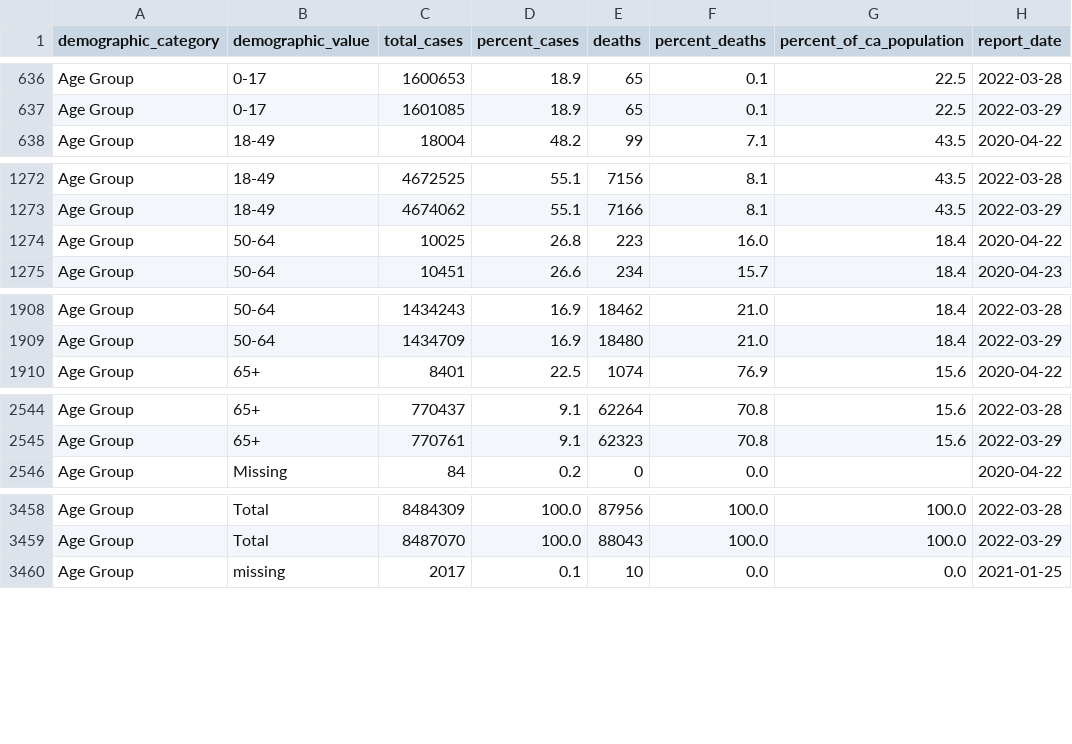
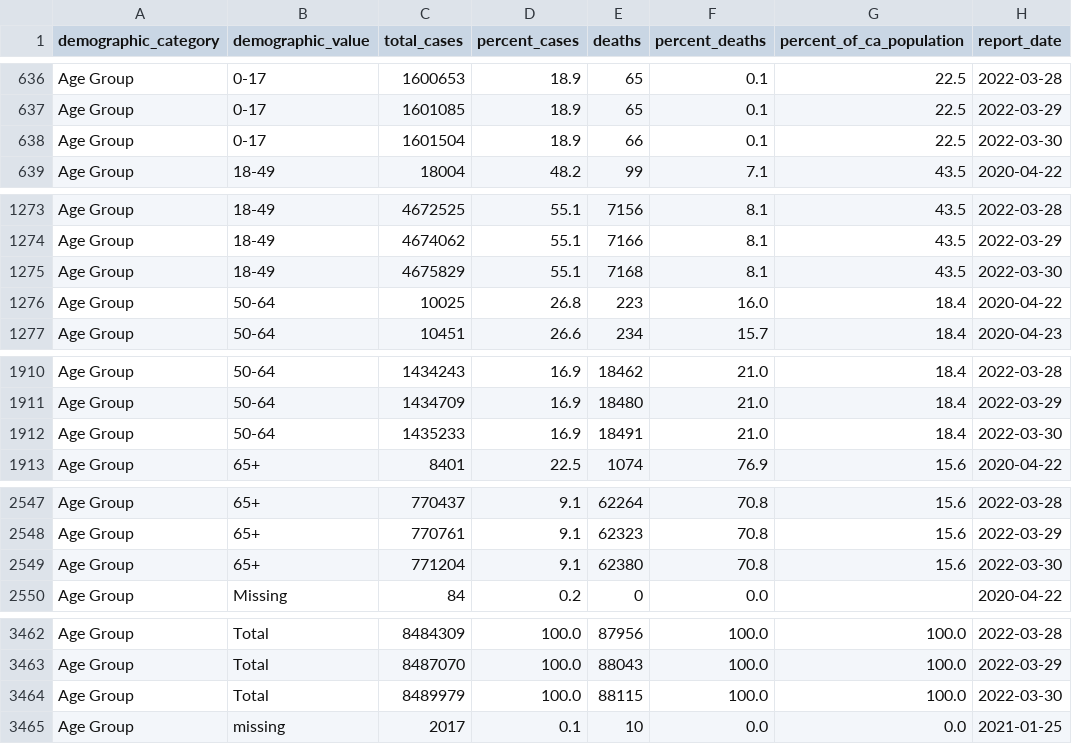
Before and after one commit to vllry/california-COVID-19-timeseries, a CSV file: cases_demographics.csv, drawn as a sheet; only a part is shown, gaps mark what is left out; the diff covers the shown part only; the diff names each change by its address in the sheet, - before the commit and + after, or states it on an @@ line.

```diff
--- a/cases_demographics.csv
+++ b/cases_demographics.csv
+row 638: Age Group | 0-17 | 1601504 | 18.9 | 66 | 0.1 | 22.5 | 2022-03-30
+row 1275: Age Group | 18-49 | 4675829 | 55.1 | 7168 | 8.1 | 43.5 | 2022-03-30
+row 1912: Age Group | 50-64 | 1435233 | 16.9 | 18491 | 21.0 | 18.4 | 2022-03-30
+row 2549: Age Group | 65+ | 771204 | 9.1 | 62380 | 70.8 | 15.6 | 2022-03-30
+row 3464: Age Group | Total | 8489979 | 100.0 | 88115 | 100.0 | 100.0 | 2022-03-30
```
Also changed, not shown: 14 added rows elsewhere in this file, 2 other files.
